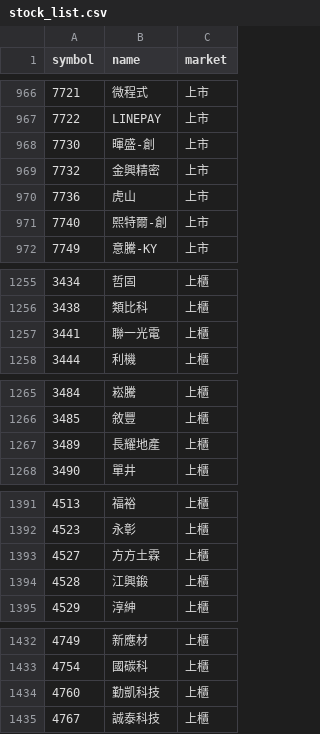
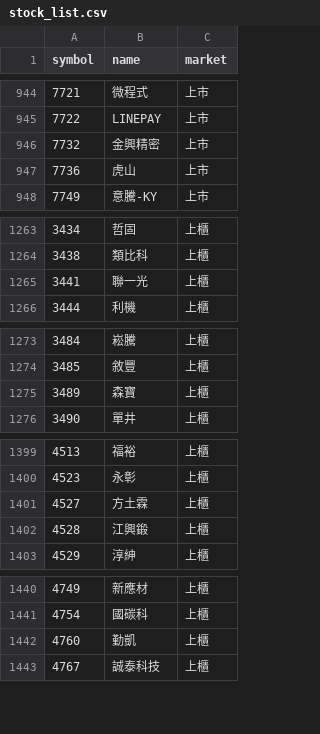
Before and after one commit to ScoppenLin/CandyTWStock, a CSV file: data/stock_list.csv, drawn as a sheet; only a part is shown, gaps mark what is left out; the diff covers the shown part only.

```diff
--- a/data/stock_list.csv
+++ b/data/stock_list.csv
@@ -967,6 +945,4 @@
 7722,LINEPAY,上市
-7730,暉盛-創,上市
 7732,金興精密,上市
 7736,虎山,上市
-7740,熙特爾-創,上市
 7749,意騰-KY,上市
@@ -1256,3 +1264,3 @@
 3438,類比科,上櫃
-3441,聯一光電,上櫃
+3441,聯一光,上櫃
 3444,利機,上櫃
@@ -1266,3 +1274,3 @@
 3485,敘豐,上櫃
-3489,長耀地產,上櫃
+3489,森寶,上櫃
 3490,單井,上櫃
@@ -1392,3 +1400,3 @@
 4523,永彰,上櫃
-4527,方方土霖,上櫃
+4527,方土霖,上櫃
 4528,江興鍛,上櫃
@@ -1433,3 +1441,3 @@
 4754,國碳科,上櫃
-4760,勤凱科技,上櫃
+4760,勤凱,上櫃
 4767,誠泰科技,上櫃
```
Also changed, not shown: 10 added rows, 2 removed rows, 31 moved rows and 19 edited cells elsewhere in this file, logs/error_log.csv, output/screening_result.csv, 5 other files.
